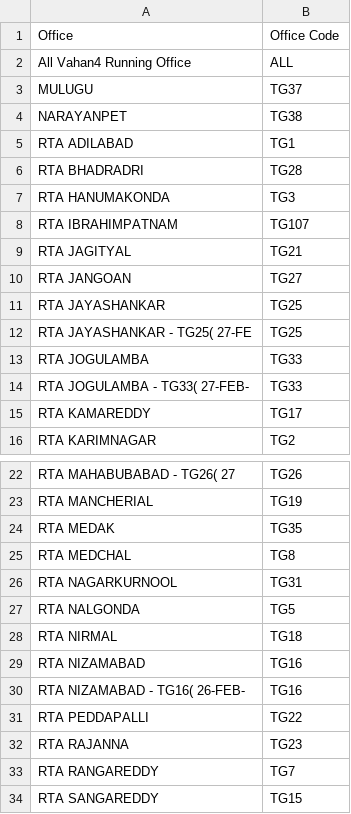
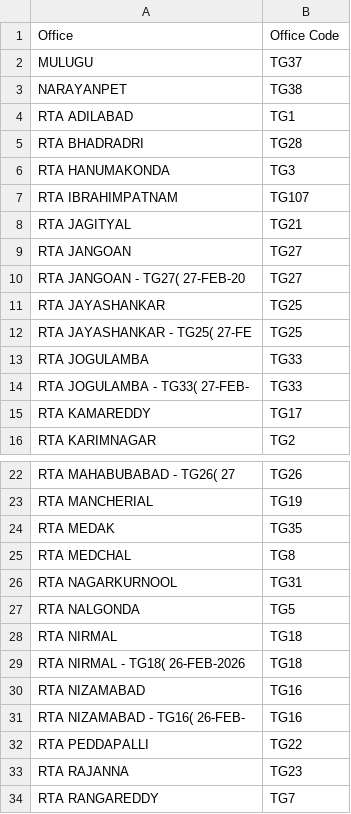
Before and after one commit to anilkumarchinku/cyepro-rta-dashboard-2026, a CSV file: outputs/telangana_analysis/PowerBI_Build_Pack/Office_Dim.csv, drawn as a sheet; only a part is shown, gaps mark what is left out; the shorter side is filled out with more unchanged rows; removed rows and columns are numbered as before the commit, all else as after; the diff names each change by its address in the sheet, - before the commit and + after, or states it on an @@ line.

```diff
--- a/outputs/telangana_analysis/PowerBI_Build_Pack/Office_Dim.csv
+++ b/outputs/telangana_analysis/PowerBI_Build_Pack/Office_Dim.csv
-row 2: All Vahan4 Running Office | ALL
+row 10: RTA JANGOAN - TG27( 27-FEB-20 | TG27
+row 29: RTA NIRMAL - TG18( 26-FEB-2026 | TG18
```
Also changed, not shown: outputs/telangana_analysis/PowerBI_Build_Pack/Maker_Dim.csv, 8 other files.
